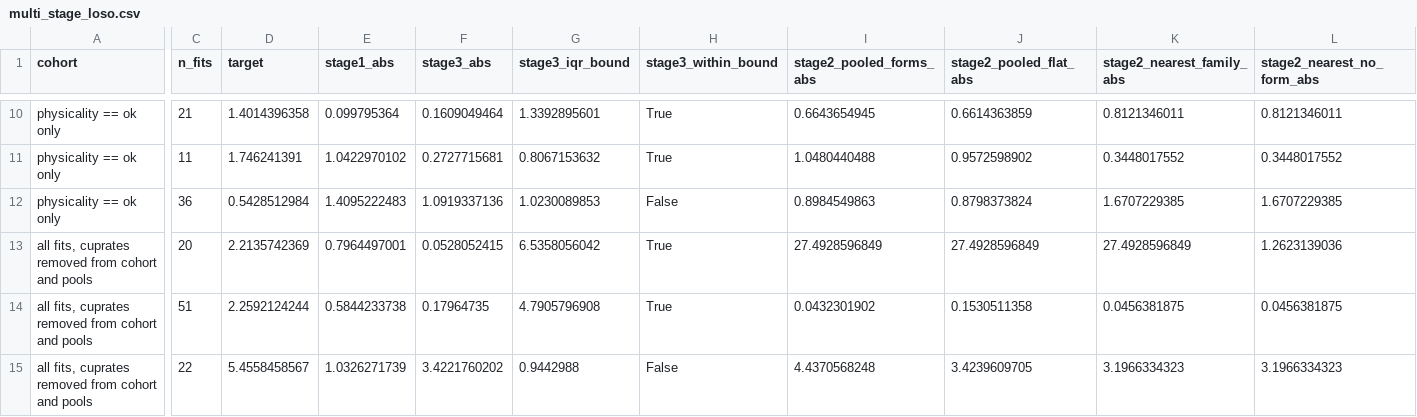
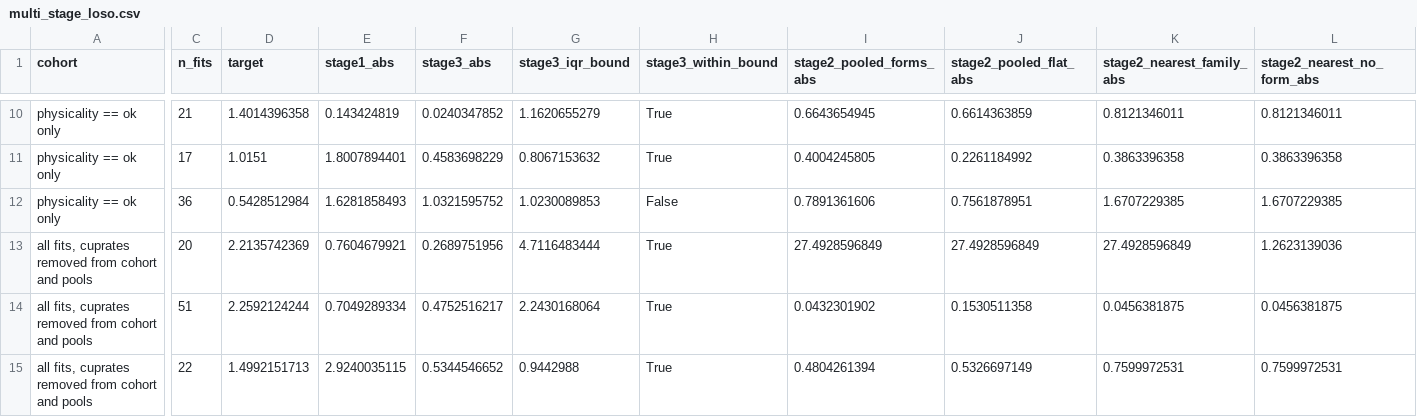
Before and after one commit to prachetpoddar/HT10016-critical-current-prediction, a CSV file: audit/multi_stage_loso.csv, drawn as a sheet; only a part is shown, gaps mark what is left out; the diff covers the shown part only; the diff names each change by its address in the sheet, - before the commit and + after, or states it on an @@ line.

```diff
--- a/audit/multi_stage_loso.csv
+++ b/audit/multi_stage_loso.csv
-E10 (stage1_abs): 0.099795364
+E10 (stage1_abs): 0.143424819
-F10 (stage3_abs): 0.1609049464
+F10 (stage3_abs): 0.0240347852
-G10 (stage3_iqr_bound): 1.3392895601
+G10 (stage3_iqr_bound): 1.1620655279
-C11 (n_fits): 11
+C11 (n_fits): 17
-D11 (target): 1.746241391
+D11 (target): 1.0151
-E11 (stage1_abs): 1.0422970102
+E11 (stage1_abs): 1.8007894401
-F11 (stage3_abs): 0.2727715681
+F11 (stage3_abs): 0.4583698229
-I11 (stage2_pooled_forms_abs): 1.0480440488
+I11 (stage2_pooled_forms_abs): 0.4004245805
-J11 (stage2_pooled_flat_abs): 0.9572598902
+J11 (stage2_pooled_flat_abs): 0.2261184992
-K11 (stage2_nearest_family_abs): 0.3448017552
+K11 (stage2_nearest_family_abs): 0.3863396358
-L11 (stage2_nearest_no_form_abs): 0.3448017552
+L11 (stage2_nearest_no_form_abs): 0.3863396358
-E12 (stage1_abs): 1.4095222483
+E12 (stage1_abs): 1.6281858493
-F12 (stage3_abs): 1.0919337136
+F12 (stage3_abs): 1.0321595752
-I12 (stage2_pooled_forms_abs): 0.8984549863
+I12 (stage2_pooled_forms_abs): 0.7891361606
-J12 (stage2_pooled_flat_abs): 0.8798373824
+J12 (stage2_pooled_flat_abs): 0.7561878951
-E13 (stage1_abs): 0.7964497001
+E13 (stage1_abs): 0.7604679921
-F13 (stage3_abs): 0.0528052415
+F13 (stage3_abs): 0.2689751956
-G13 (stage3_iqr_bound): 6.5358056042
+G13 (stage3_iqr_bound): 4.7116483444
-E14 (stage1_abs): 0.5844233738
+E14 (stage1_abs): 0.7049289334
-F14 (stage3_abs): 0.17964735
+F14 (stage3_abs): 0.4752516217
-G14 (stage3_iqr_bound): 4.7905796908
+G14 (stage3_iqr_bound): 2.2430168064
-D15 (target): 5.4558458567
+D15 (target): 1.4992151713
-E15 (stage1_abs): 1.0326271739
+E15 (stage1_abs): 2.9240035115
-F15 (stage3_abs): 3.4221760202
+F15 (stage3_abs): 0.5344546652
-H15 (stage3_within_bound): False
+H15 (stage3_within_bound): True
-I15 (stage2_pooled_forms_abs): 4.4370568248
+I15 (stage2_pooled_forms_abs): 0.4804261394
-J15 (stage2_pooled_flat_abs): 3.4239609705
+J15 (stage2_pooled_flat_abs): 0.5326697149
-K15 (stage2_nearest_family_abs): 3.1966334323
+K15 (stage2_nearest_family_abs): 0.7599972531
-L15 (stage2_nearest_no_form_abs): 3.1966334323
+L15 (stage2_nearest_no_form_abs): 0.7599972531
```
Also changed, not shown: 1 added row, 1 removed row and 34 edited cells elsewhere in this file, 1 other file.
